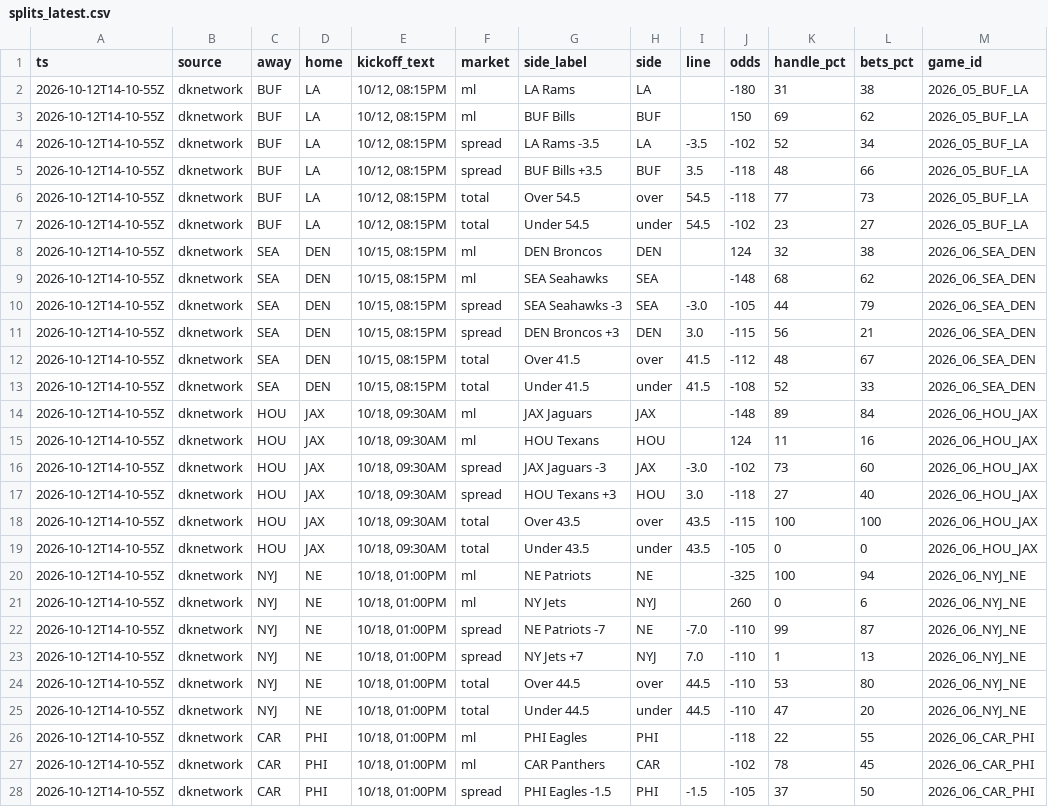
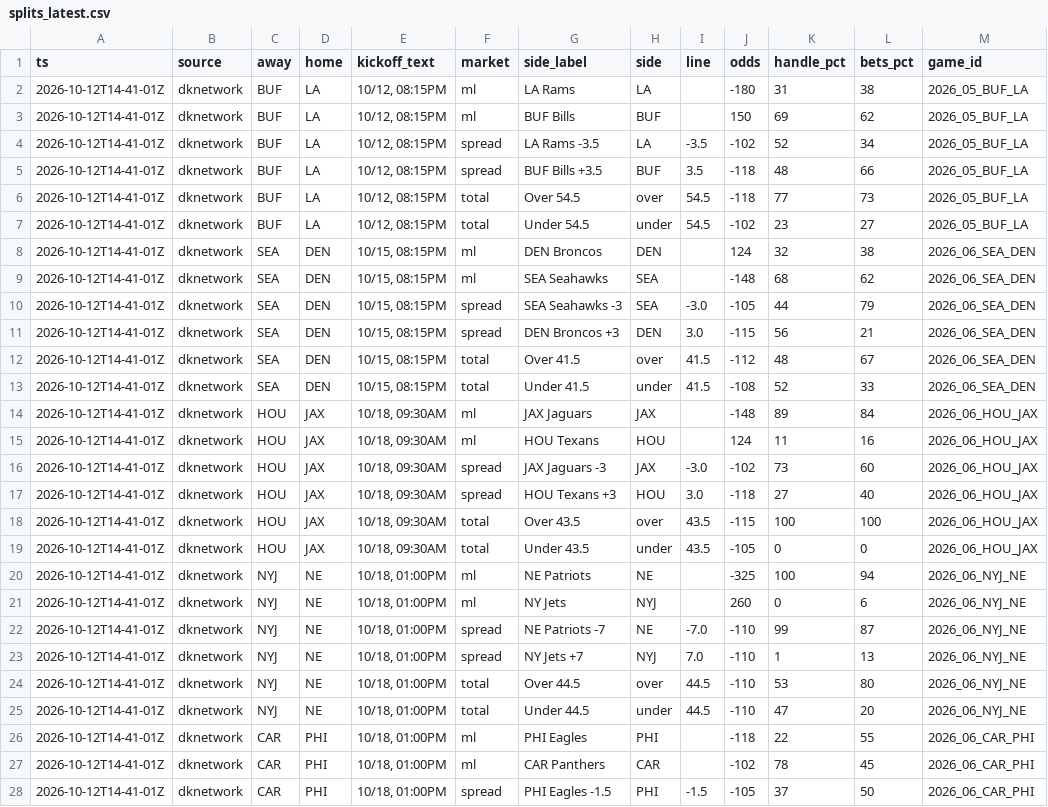
Before and after one commit to MattFos18/nfl-model, a CSV file: data/lines/splits_latest.csv, drawn as a sheet; only a part is shown; the diff covers the shown part only; the diff names each change by its address in the sheet, - before the commit and + after, or states it on an @@ line.

```diff
--- a/data/lines/splits_latest.csv
+++ b/data/lines/splits_latest.csv
-A2:A28 (ts): 2026-10-12T14-10-55Z
+A2:A28 (ts): 2026-10-12T14-41-01Z
```
Also changed, not shown: 69 edited cells elsewhere in this file, data/lines/watch_log.csv, data/raw/injuries/espn_injuries.csv, 18 other files.
